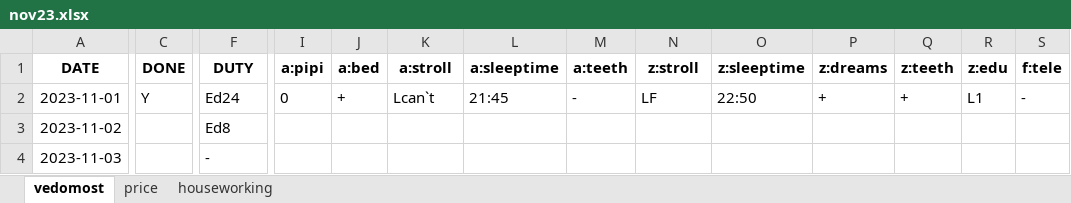
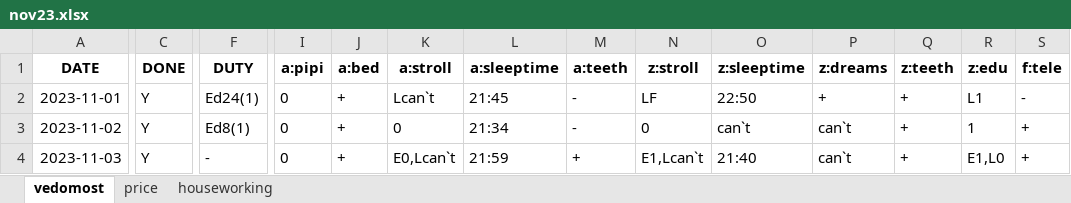
Before and after one commit to EgorVjalkov/study_to_live, an Excel workbook: months/nov23/nov23.xlsx, sheet vedomost, drawn as a sheet; only a part is shown, gaps mark what is left out; values as stored, in another font and other column widths than the file's, no borders; the diff covers the shown part only; the diff names each change by its address in the sheet, - before the commit and + after, or states it on an @@ line.

```diff
--- a/months/nov23/nov23.xlsx (sheet vedomost)
+++ b/months/nov23/nov23.xlsx (sheet vedomost)
-F2 (DUTY): Ed24
+F2 (DUTY): Ed24(1)
-C3:C4 (DONE): (empty)
+C3:C4 (DONE): Y
-F3 (DUTY): Ed8
+F3 (DUTY): Ed8(1)
-I3:I4 (a:pipi): (empty)
+I3:I4 (a:pipi): 0
-J3:J4 (a:bed): (empty)
+J3:J4 (a:bed): +
-K3 (a:stroll): (empty)
+K3 (a:stroll): 0
-L3 (a:sleeptime): (empty)
+L3 (a:sleeptime): 21:34
-M3 (a:teeth): (empty)
+M3 (a:teeth): -
-N3 (z:stroll): (empty)
+N3 (z:stroll): 0
-O3 (z:sleeptime): (empty)
+O3 (z:sleeptime): can`t
-P3:P4 (z:dreams): (empty)
+P3:P4 (z:dreams): can`t
-Q3:Q4 (z:teeth): (empty)
+Q3:Q4 (z:teeth): +
-R3 (z:edu): (empty)
+R3 (z:edu): 1
-S3:S4 (f:tele): (empty)
+S3:S4 (f:tele): +
-K4 (a:stroll): (empty)
+K4 (a:stroll): E0,Lcan`t
-L4 (a:sleeptime): (empty)
+L4 (a:sleeptime): 21:59
-M4 (a:teeth): (empty)
+M4 (a:teeth): +
-N4 (z:stroll): (empty)
+N4 (z:stroll): E1,Lcan`t
-O4 (z:sleeptime): (empty)
+O4 (z:sleeptime): 21:40
-R4 (z:edu): (empty)
+R4 (z:edu): E1,L0
```
Also changed, not shown: 74 edited cells elsewhere in this sheet, sheet houseworking, sheet price, 2 other files.
